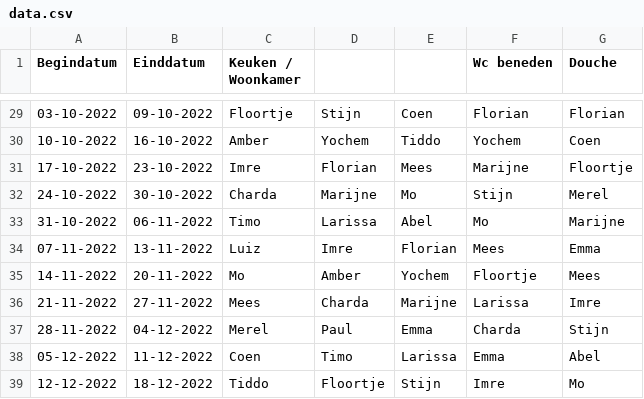
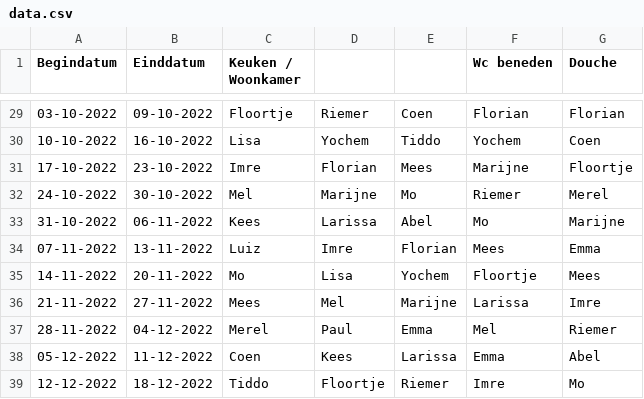
Before and after one commit to yochem/weektaak, a CSV file: data.csv, drawn as a sheet; only a part is shown, gaps mark what is left out; the diff covers the shown part only.

```diff
--- a/data.csv
+++ b/data.csv
@@ -29,11 +29,11 @@ Begindatum,Einddatum,Keuken / Woonkamer,,,Wc beneden,Douche
-03-10-2022,09-10-2022,Floortje,Stijn,Coen,Florian,Florian
-10-10-2022,16-10-2022,Amber,Yochem,Tiddo,Yochem,Coen
+03-10-2022,09-10-2022,Floortje,Riemer,Coen,Florian,Florian
+10-10-2022,16-10-2022,Lisa,Yochem,Tiddo,Yochem,Coen
 17-10-2022,23-10-2022,Imre,Florian,Mees,Marijne,Floortje
-24-10-2022,30-10-2022,Charda,Marijne,Mo,Stijn,Merel
-31-10-2022,06-11-2022,Timo,Larissa,Abel,Mo,Marijne
+24-10-2022,30-10-2022,Mel,Marijne,Mo,Riemer,Merel
+31-10-2022,06-11-2022,Kees,Larissa,Abel,Mo,Marijne
 07-11-2022,13-11-2022,Luiz,Imre,Florian,Mees,Emma
-14-11-2022,20-11-2022,Mo,Amber,Yochem,Floortje,Mees
-21-11-2022,27-11-2022,Mees,Charda,Marijne,Larissa,Imre
-28-11-2022,04-12-2022,Merel,Paul,Emma,Charda,Stijn
-05-12-2022,11-12-2022,Coen,Timo,Larissa,Emma,Abel
-12-12-2022,18-12-2022,Tiddo,Floortje,Stijn,Imre,Mo
+14-11-2022,20-11-2022,Mo,Lisa,Yochem,Floortje,Mees
+21-11-2022,27-11-2022,Mees,Mel,Marijne,Larissa,Imre
+28-11-2022,04-12-2022,Merel,Paul,Emma,Mel,Riemer
+05-12-2022,11-12-2022,Coen,Kees,Larissa,Emma,Abel
+12-12-2022,18-12-2022,Tiddo,Floortje,Riemer,Imre,Mo
```
Also changed, not shown: 24 edited cells elsewhere in this file.
